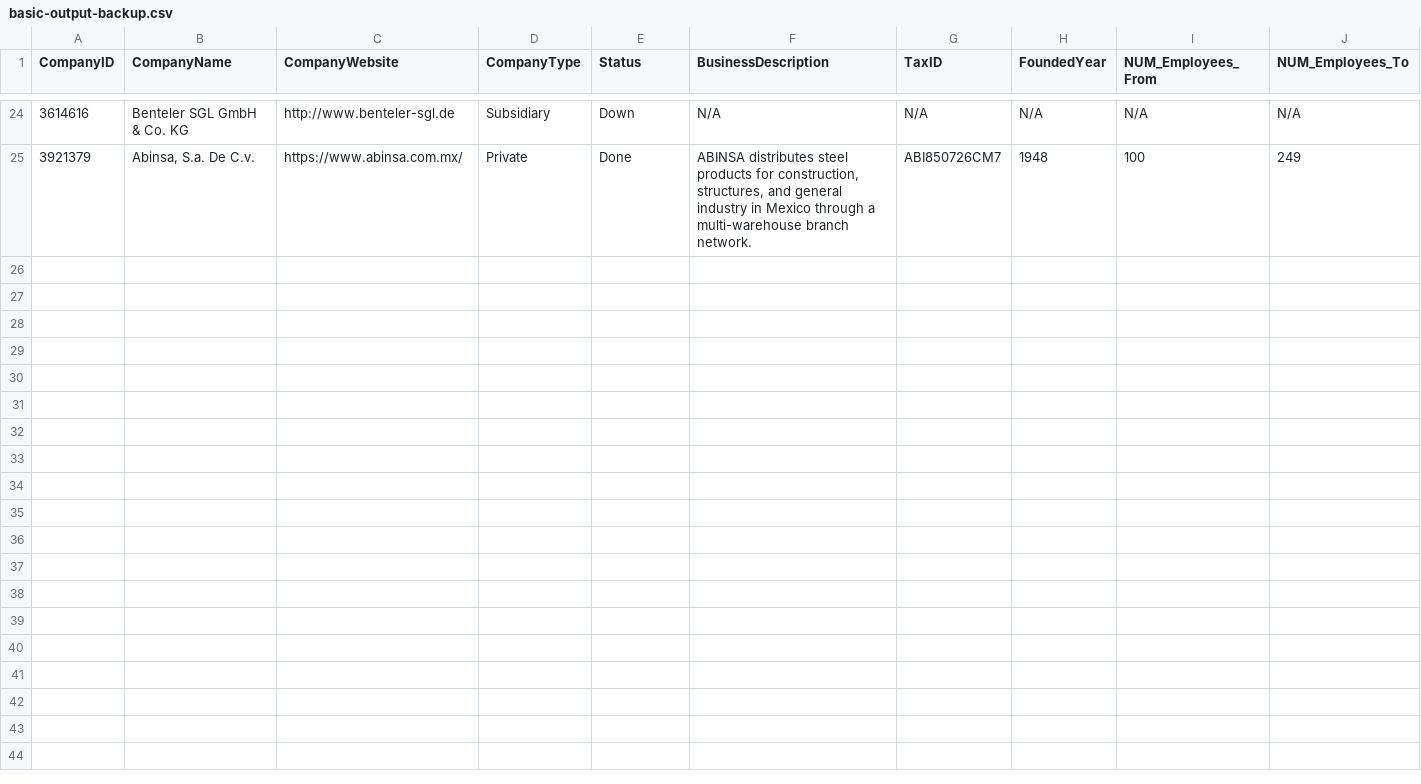
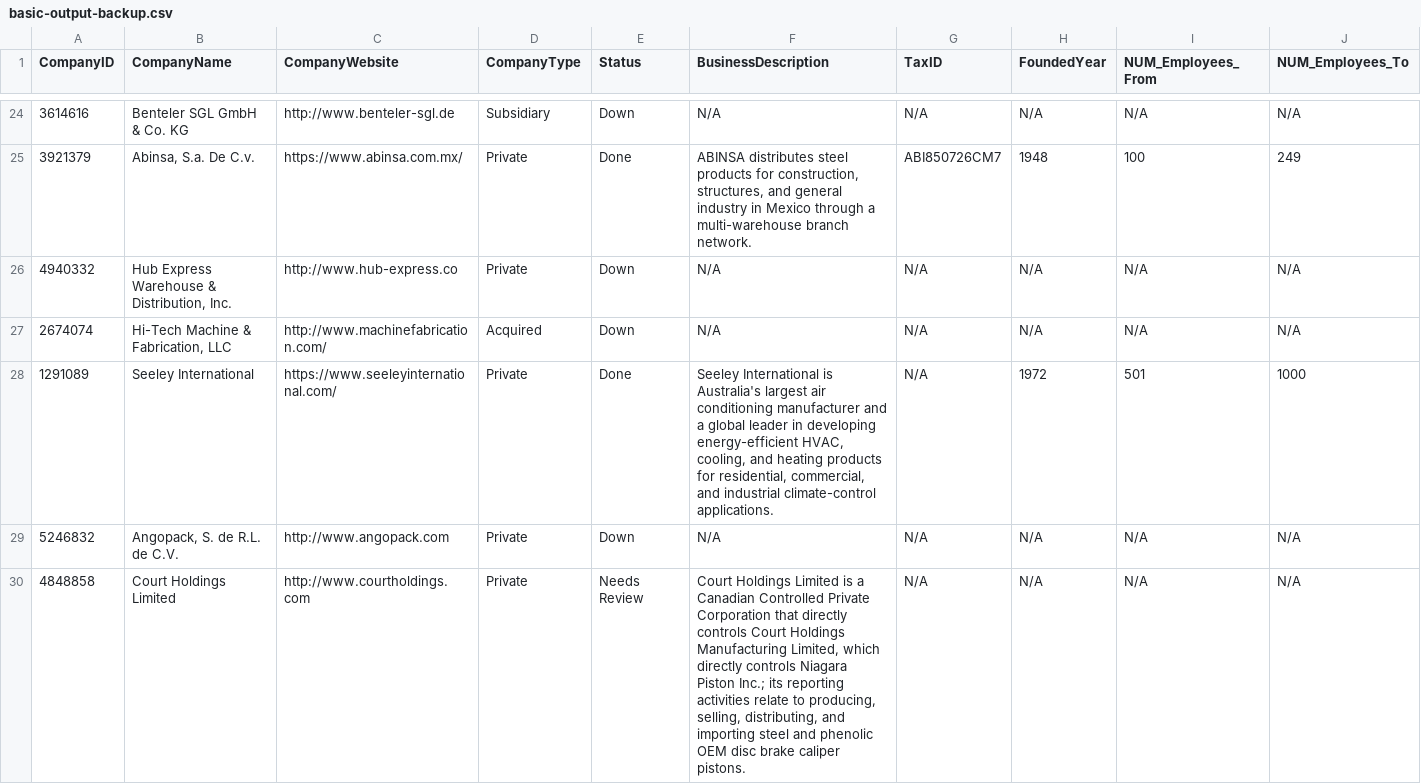
Before and after one commit to De2Ds/basic-fullautomation-backups, a CSV file: basic-backups/basic-output-backup.csv, drawn as a sheet; only a part is shown, gaps mark what is left out; rows hold the shown columns only; the diff names each change by its address in the sheet, - before the commit and + after, or states it on an @@ line.

Commit message:
Append basic output backup for 2026-06-10 23:40 UTC batch

```diff
--- a/basic-backups/basic-output-backup.csv
+++ b/basic-backups/basic-output-backup.csv
+row 26: 4940332 | Hub Express Warehouse & Distribution, Inc. | http://www.hub-express.co | Private | Down | N/A | N/A | N/A | N/A | N/A
+row 27: 2674074 | Hi-Tech Machine & Fabrication, LLC | http://www.machinefabrication.com/ | Acquired | Down | N/A | N/A | N/A | N/A | N/A
+row 28: 1291089 | Seeley International | https://www.seeleyinternational.com/ | Private | Done | Seeley International is Australia's largest air conditioning manufacturer and a global leader in developing energy-efficient HVAC, cooling, and heating products for residential, commercial, and industrial climate-control applications. | N/A | 1972 | 501 | 1000
+row 29: 5246832 | Angopack, S. de R.L. de C.V. | http://www.angopack.com | Private | Down | N/A | N/A | N/A | N/A | N/A
+row 30: 4848858 | Court Holdings Limited | http://www.courtholdings.com | Private | Needs Review | Court Holdings Limited is a Canadian Controlled Private Corporation that directly controls Court Holdings Manufacturing Limited, which directly controls Niagara Piston Inc.; its reporting activities relate to producing, selling, distributing, and importing steel and phenolic OEM disc brake caliper pistons. | N/A | N/A | N/A | N/A
```
